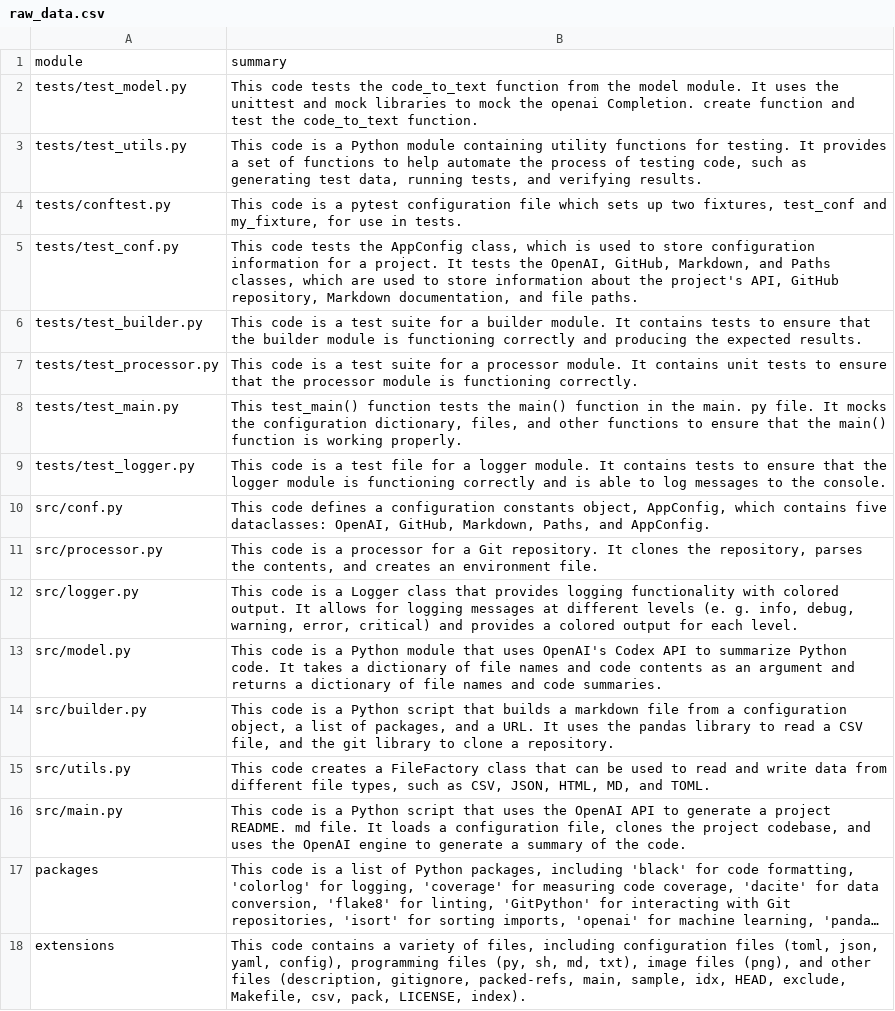
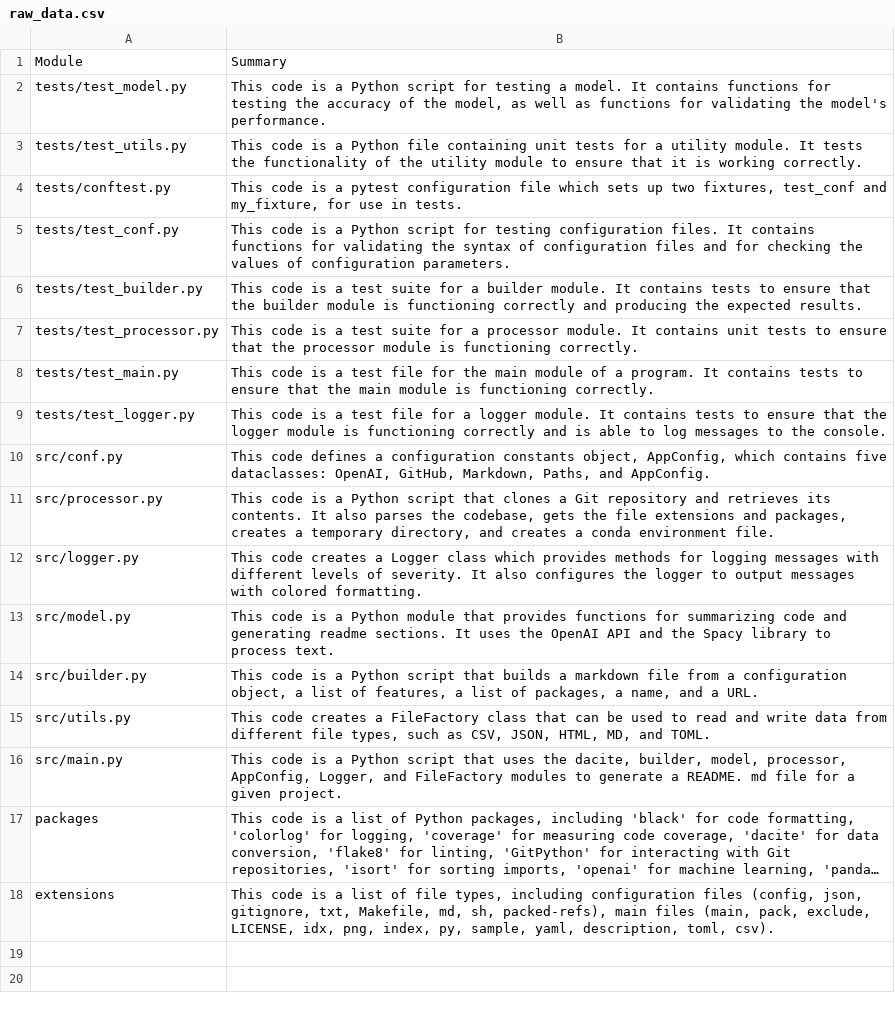
Before and after one commit to eli64s/readme-ai, a CSV file: docs/raw_data.csv, drawn as a sheet; long unchanged cells end in …; the diff names each change by its address in the sheet, - before the commit and + after, or states it on an @@ line.

Commit message:
Improve quality of README config template.

```diff
--- a/docs/raw_data.csv
+++ b/docs/raw_data.csv
-A1: module
+A1: Module
-B1: summary
+B1: Summary
-B2: This code tests the code_to_text function from the model module. It uses the unittest and mock libraries to mock the openai Completion. create function and test the code_to_text function.
+B2: This code is a Python script for testing a model. It contains functions for testing the accuracy of the model, as well as functions for validating the model's performance.
-B3: …a Python module containing utility functions for testing. It provides a set of functions to help automate the process of testing code, such as generating test data, running tests, and verifying results.
+B3: …a Python file containing unit tests for a utility module. It tests the functionality of the utility module to ensure that it is working correctly.
-B5: This code tests the AppConfig class, which is used to store configuration information for a project. It tests the OpenAI, GitHub, Markdown, and Paths classes, which are used to store information about the project's API, GitHub repository, Markdown documentation, and file paths.
+B5: This code is a Python script for testing configuration files. It contains functions for validating the syntax of configuration files and for checking the values of configuration parameters.
-B8: This test_main() function tests the main() function in the main. py file. It mocks the configuration dictionary, files, and other functions to ensure that the main() function is working properly.
+B8: This code is a test file for the main module of a program. It contains tests to ensure that the main module is functioning correctly.
-B11: …is a processor for a Git repository. It clones the repository, parses the contents, and creates an environment file.
+B11: …is a Python script that clones a Git repository and retrieves its contents. It also parses the codebase, gets the file extensions and packages, creates a temporary directory, and creates a conda environment file.
-B12: This code is a Logger class that provides logging functionality with colored output. It allows for logging messages at different levels (e. g. info, debug, warning, error, critical) and provides a colored output for each level.
+B12: This code creates a Logger class which provides methods for logging messages with different levels of severity. It also configures the logger to output messages with colored formatting.
-B13: …module that uses OpenAI's Codex API to summarize Python code. It takes a dictionary of file names and code contents as an argument and returns a dictionary of file names and code summaries.
+B13: …module that provides functions for summarizing code and generating readme sections. It uses the OpenAI API and the Spacy library to process text.
-B14: …list of packages, and a URL. It uses the pandas library to read a CSV file, and the git library to clone a repository.
+B14: …list of features, a list of packages, a name, and a URL.
-B16: …uses the OpenAI API to generate a project README. md file. It loads a configuration file, clones the project codebase, and uses the OpenAI engine to generate a summary of the code.
+B16: …uses the dacite, builder, model, processor, AppConfig, Logger, and FileFactory modules to generate a README. md file for a given project.
-B18: This code contains a variety of files, including configuration files (toml, json, yaml, config), programming files (py, sh, md, txt), image files (png), and other files (description, gitignore, packed-refs, main, sample, idx, HEAD, exclude, Makefile, csv, pack, LICENSE, index).
+B18: This code is a list of file types, including configuration files (config, json, gitignore, txt, Makefile, md, sh, packed-refs), main files (main, pack, exclude, LICENSE, idx, png, index, py, sample, yaml, description, toml, csv).
```
Also changed, not shown: 17 other files.
